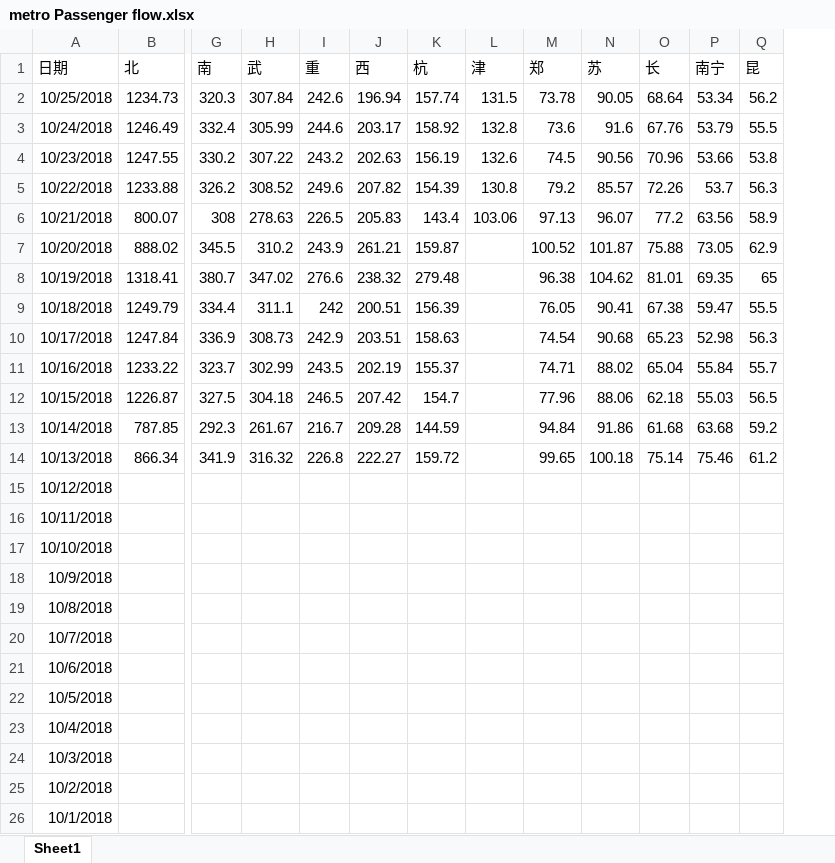
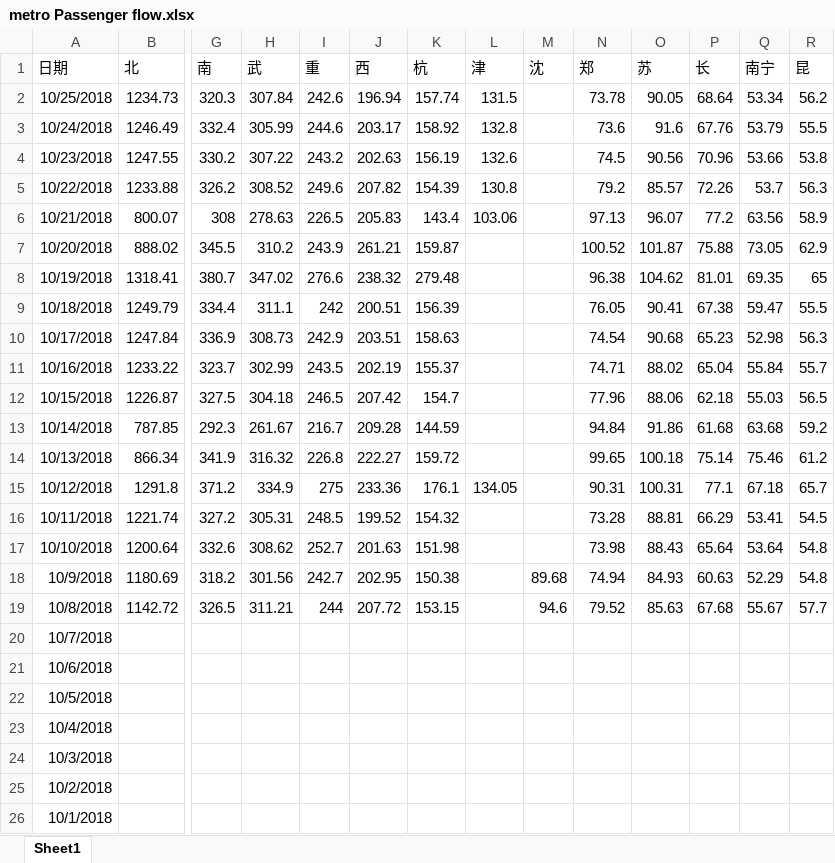
Before and after one commit to lorelei47/Some-Note, an Excel workbook: metro Passenger flow.xlsx, sheet Sheet1, drawn as a sheet; only a part is shown, gaps mark what is left out; values as stored, in another font and other column widths than the file's, no borders; removed rows and columns are numbered as before the commit, all else as after; rows hold the shown columns only; the diff names each change by its address in the sheet, - before the commit and + after, or states it on an @@ line.

```diff
--- a/metro Passenger flow.xlsx (sheet Sheet1)
+++ b/metro Passenger flow.xlsx (sheet Sheet1)
+column M (沈), empty
-row 15: 10/12/2018
-row 16: 10/11/2018
-row 17: 10/10/2018
-row 18: 10/9/2018
-row 19: 10/8/2018
+row 15: 10/12/2018 | 1291.8 | 371.2 | 334.9 | 275 | 233.36 | 176.1 | 134.05 |  | 90.31 | 100.31 | 77.1 | 67.18 | 65.7
+row 16: 10/11/2018 | 1221.74 | 327.2 | 305.31 | 248.5 | 199.52 | 154.32 |  |  | 73.28 | 88.81 | 66.29 | 53.41 | 54.5
+row 17: 10/10/2018 | 1200.64 | 332.6 | 308.62 | 252.7 | 201.63 | 151.98 |  |  | 73.98 | 88.43 | 65.64 | 53.64 | 54.8
+row 18: 10/9/2018 | 1180.69 | 318.2 | 301.56 | 242.7 | 202.95 | 150.38 |  | 89.68 | 74.94 | 84.93 | 60.63 | 52.29 | 54.8
+row 19: 10/8/2018 | 1142.72 | 326.5 | 311.21 | 244 | 207.72 | 153.15 |  | 94.6 | 79.52 | 85.63 | 67.68 | 55.67 | 57.7
```
